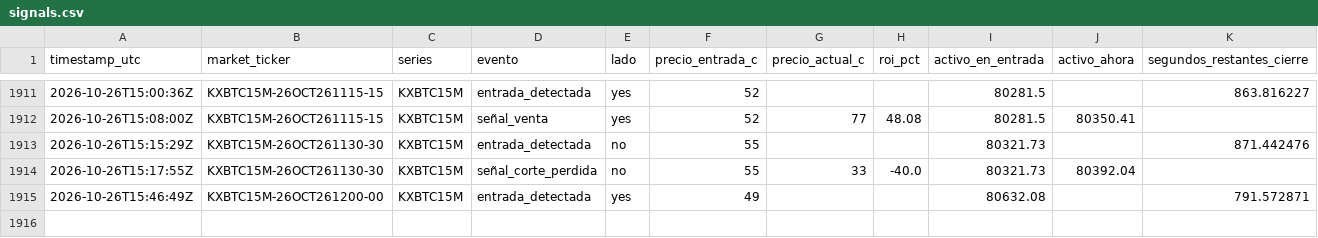
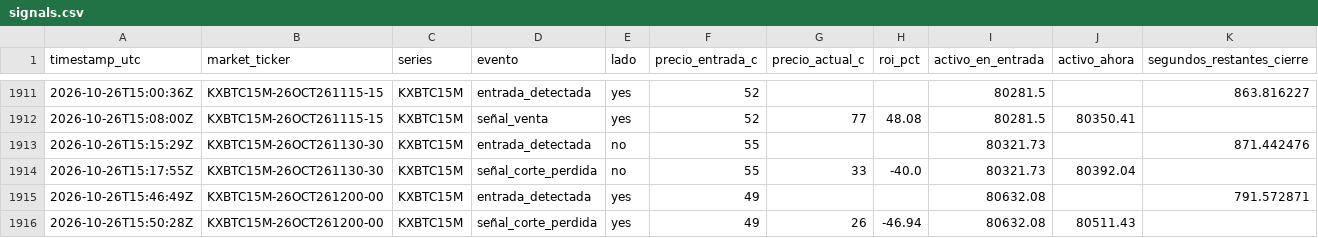
Before and after one commit to Daninaho2316/Kalshi-se-ales, a CSV file: logs/signals.csv, drawn as a sheet; only a part is shown, gaps mark what is left out; the diff names each change by its address in the sheet, - before the commit and + after, or states it on an @@ line.

```diff
--- a/logs/signals.csv
+++ b/logs/signals.csv
+row 1916: 2026-10-26T15:50:28Z | KXBTC15M-26OCT261200-00 | KXBTC15M | señal_corte_perdida | yes | 49 | 26 | -46.94 | 80632.08 | 80511.43
```
Also changed, not shown: 1 other file.
